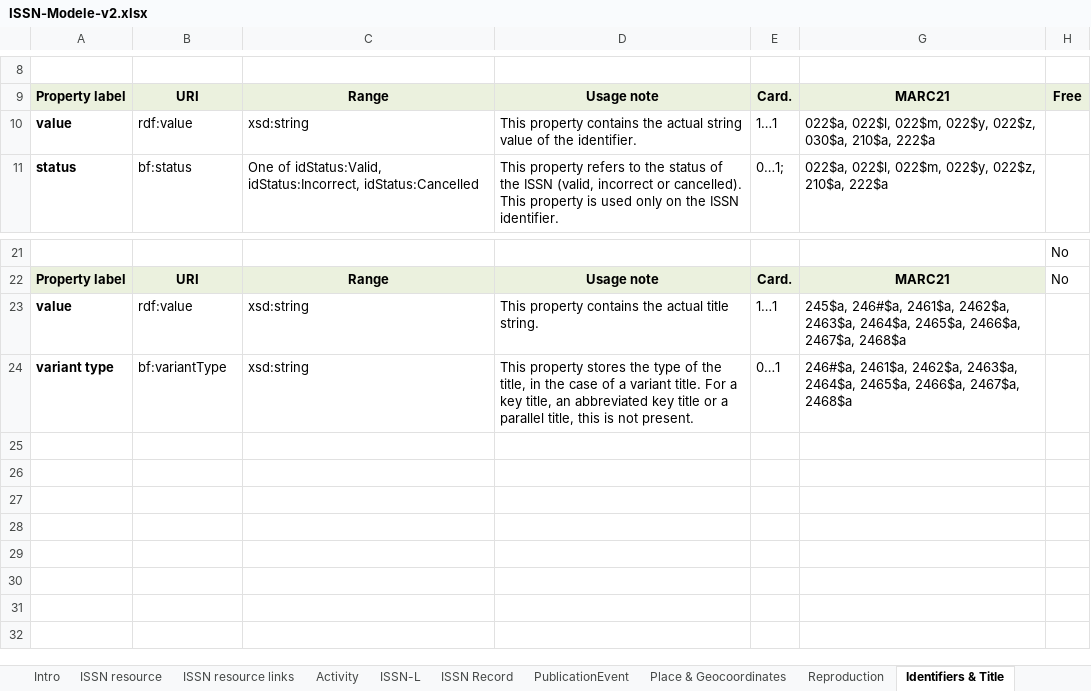
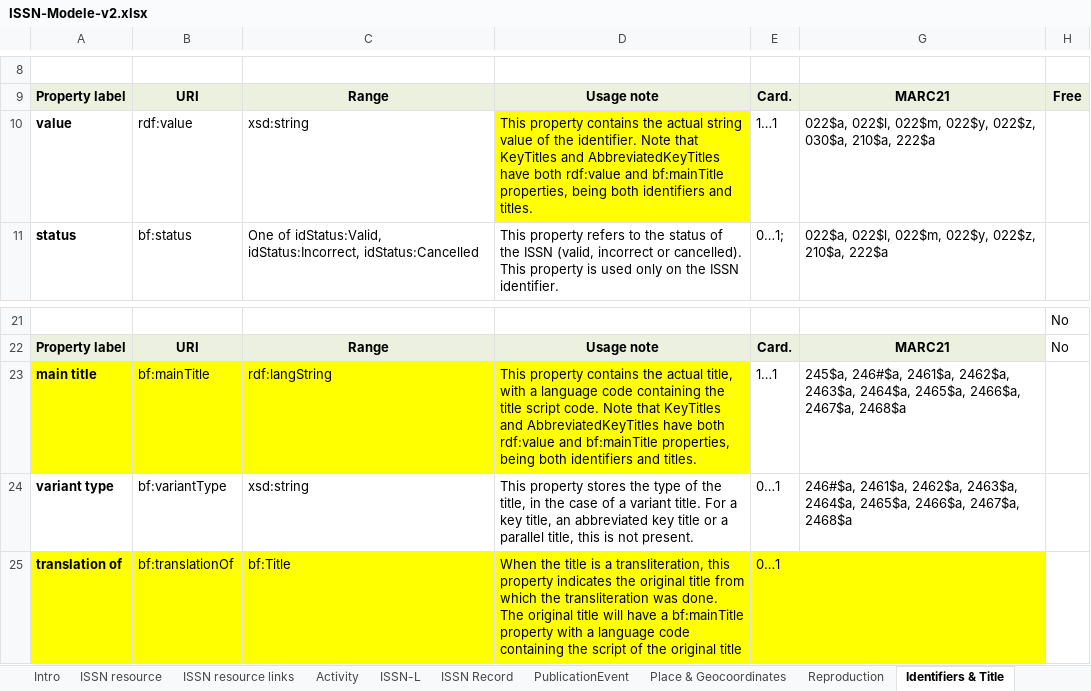
Before and after one commit to sparna-git/issn-jsonld-context, an Excel workbook: application-profile-update/ISSN-Modele-v2.xlsx, sheet Identifiers & Title, drawn as a sheet; only a part is shown, gaps mark what is left out; values as stored, in another font and other column widths than the file's, no borders; removed rows and columns are numbered as before the commit, all else as after; the diff names each change by its address in the sheet, - before the commit and + after, or states it on an @@ line.

Commit message:
Update transliterations

```diff
--- a/application-profile-update/ISSN-Modele-v2.xlsx (sheet Identifiers & Title)
+++ b/application-profile-update/ISSN-Modele-v2.xlsx (sheet Identifiers & Title)
-D10: …the identifier.
+D10: …the identifier. Note that KeyTitles and AbbreviatedKeyTitles have both rdf:value and bf:mainTitle properties, being both identifiers and titles.
-D10 fill: none
+D10 fill: #FFFF00
-row 23: value | rdf:value | xsd:string | This property contains the actual title string. | 1…1 | 245$a, 246#$a, 2461$a, 2462$a, 2463$a, 2464$a, 2465$a, 2466$a, 2467$a, 2468$a
+row 23: main title | bf:mainTitle | rdf:langString | This property contains the actual title, with a language code containing the title script code. Note that KeyTitles and AbbreviatedKeyTitles have both rdf:value and bf:mainTitle properties, being both identifiers and titles. | 1…1 | 245$a, 246#$a, 2461$a, 2462$a, 2463$a, 2464$a, 2465$a, 2466$a, 2467$a, 2468$a
+row 25: translation of | bf:translationOf | bf:Title | When the title is a transliteration, this property indicates the original title from which the transliteration was done. The original title will have a bf:mainTitle property with a language code containing the script of the original title | 0…1
```
Also changed, not shown: sheet Archive, sheet Organization, sheet Activity, sheet ISSN resource, hidden cells, 6 other files.
